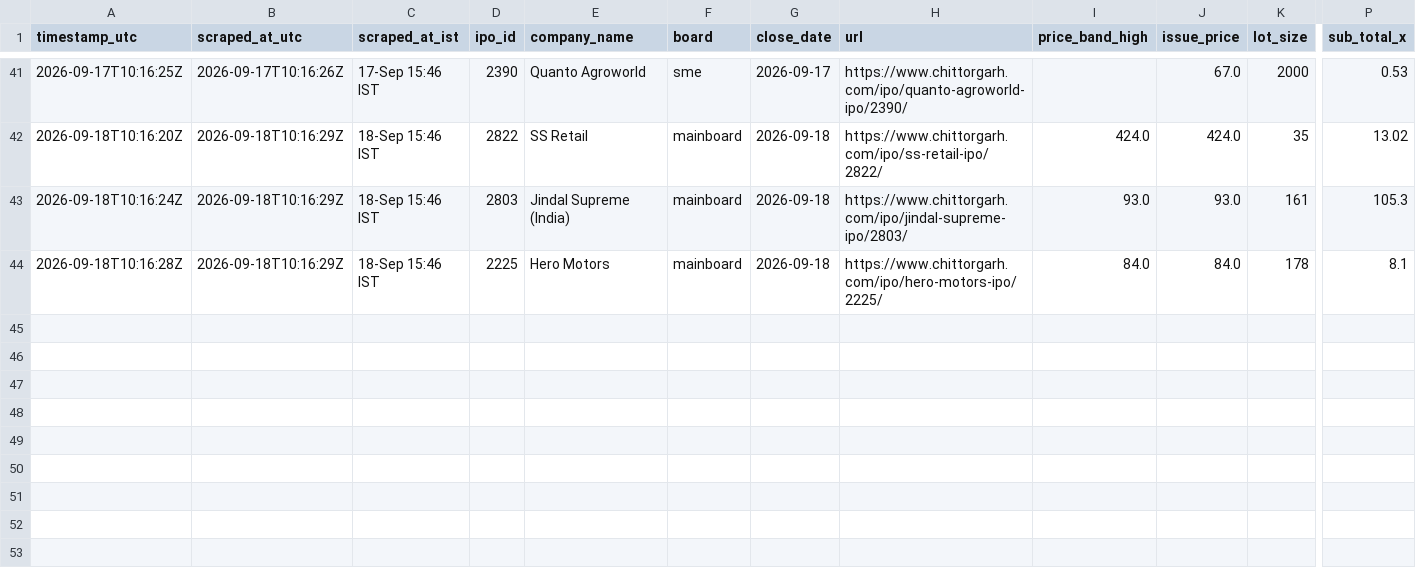
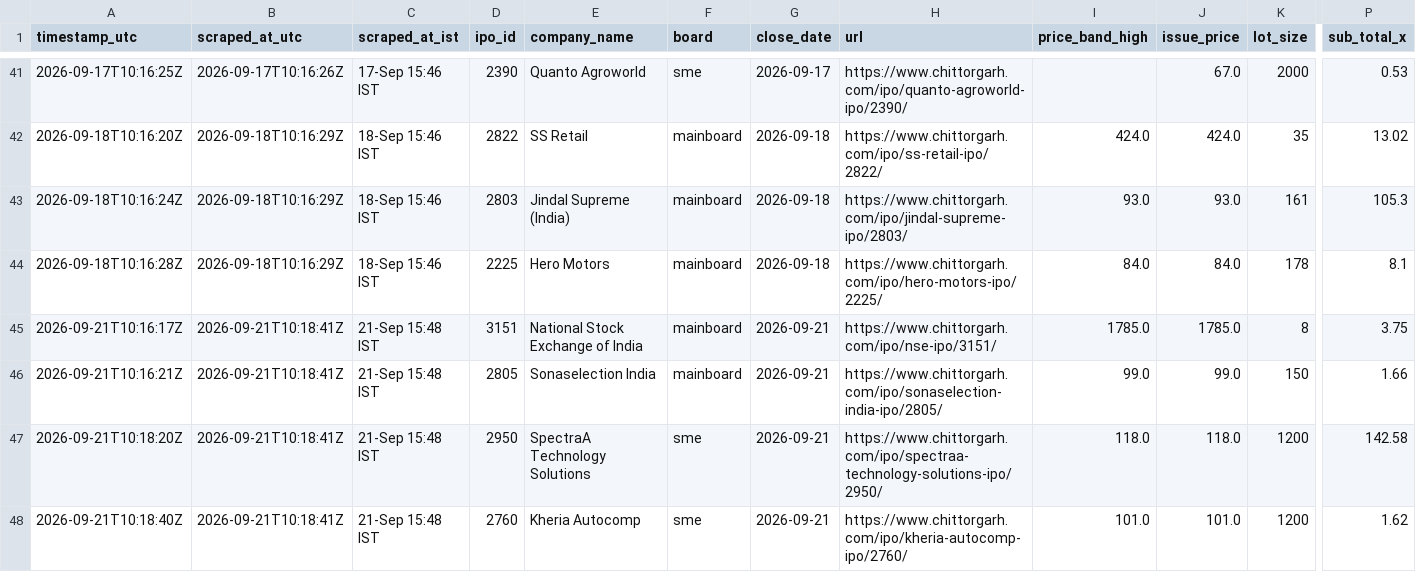
Before and after one commit to Vaibhav-162/money-monkey, a CSV file: data/live_audit_log.csv, drawn as a sheet; only a part is shown, gaps mark what is left out; rows hold the shown columns only; the diff names each change by its address in the sheet, - before the commit and + after, or states it on an @@ line.

```diff
--- a/data/live_audit_log.csv
+++ b/data/live_audit_log.csv
+row 45: 2026-09-21T10:16:17Z | 2026-09-21T10:18:41Z | 21-Sep 15:48 IST | 3151 | National Stock Exchange of India | mainboard | 2026-09-21 | https://www.chittorgarh.com/ipo/nse-ipo/3151/ | 1785.0 | 1785.0 | 8 | 3.75
+row 46: 2026-09-21T10:16:21Z | 2026-09-21T10:18:41Z | 21-Sep 15:48 IST | 2805 | Sonaselection India | mainboard | 2026-09-21 | https://www.chittorgarh.com/ipo/sonaselection-india-ipo/2805/ | 99.0 | 99.0 | 150 | 1.66
+row 47: 2026-09-21T10:18:20Z | 2026-09-21T10:18:41Z | 21-Sep 15:48 IST | 2950 | SpectraA Technology Solutions | sme | 2026-09-21 | https://www.chittorgarh.com/ipo/spectraa-technology-solutions-ipo/2950/ | 118.0 | 118.0 | 1200 | 142.58
+row 48: 2026-09-21T10:18:40Z | 2026-09-21T10:18:41Z | 21-Sep 15:48 IST | 2760 | Kheria Autocomp | sme | 2026-09-21 | https://www.chittorgarh.com/ipo/kheria-autocomp-ipo/2760/ | 101.0 | 101.0 | 1200 | 1.62
```
